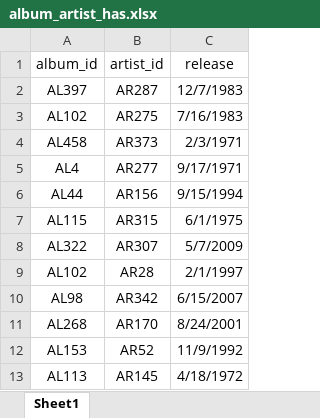
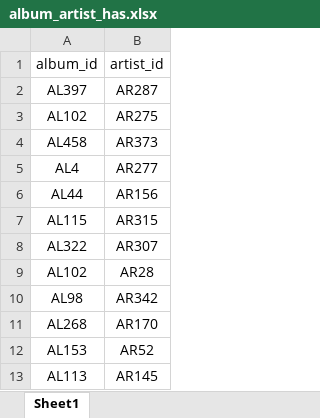
Before and after one commit to xcaliburone/SpotitipV2, an Excel workbook: csv/excel/album_artist_has.xlsx, sheet Sheet1, drawn as a sheet; only a part is shown; values as stored, in another font and other column widths than the file's, no borders; table styles not drawn; the diff names each change by its address in the sheet, - before the commit and + after, or states it on an @@ line.

```diff
--- a/csv/excel/album_artist_has.xlsx (sheet Sheet1)
+++ b/csv/excel/album_artist_has.xlsx (sheet Sheet1)
-column C (release), rows 2-13: 12/7/1983 | 7/16/1983 | 2/3/1971 | 9/17/1971 | 9/15/1994 | 6/1/1975 | 5/7/2009 | 2/1/1997 | 6/15/2007 | 8/24/2001 | 11/9/1992 | 4/18/1972
```
